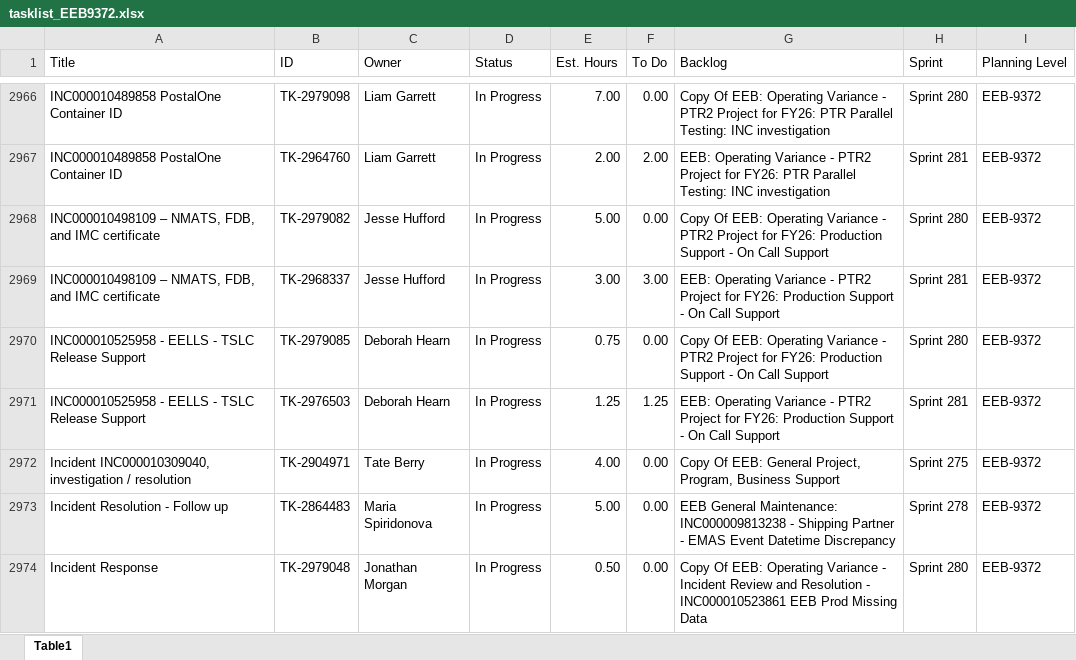
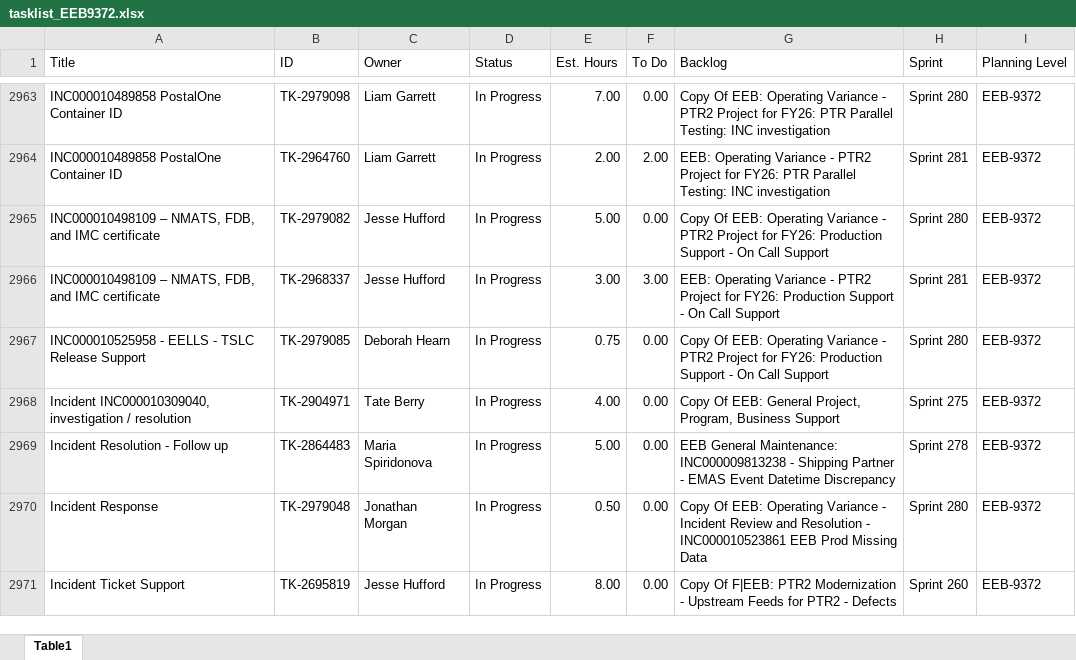
Before and after one commit to usps-dataeng/versionone-dashboard, an Excel workbook: tasklist_EEB9372.xlsx, sheet Table1, drawn as a sheet; only a part is shown, gaps mark what is left out; the shorter side is filled out with more unchanged rows; values as stored, in another font and other column widths than the file's, no borders; removed rows and columns are numbered as before the commit, all else as after; the diff covers the shown part only; the diff names each change by its address in the sheet, - before the commit and + after, or states it on an @@ line.

```diff
--- a/tasklist_EEB9372.xlsx (sheet Table1)
+++ b/tasklist_EEB9372.xlsx (sheet Table1)
-row 2971: INC000010525958 - EELLS - TSLC Release Support | TK-2976503 | Deborah Hearn | In Progress | 1.25 | 1.25 | EEB: Operating Variance - PTR2 Project for FY26: Production Support - On Call Support | Sprint 281 | EEB-9372
```
Also changed, not shown: 13 added rows, 9 removed rows and 29 edited cells elsewhere in this sheet, tasklist_CDAS6441.xlsx, tasklist_EDS4834.xlsx, 5 other files.
